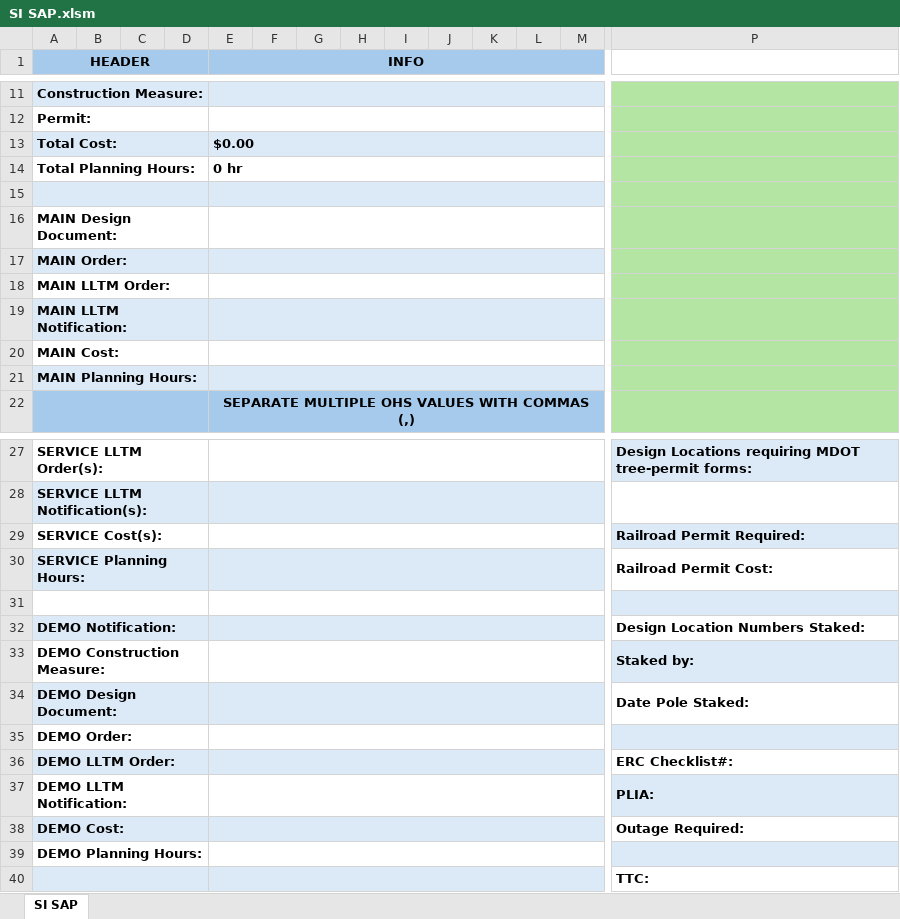
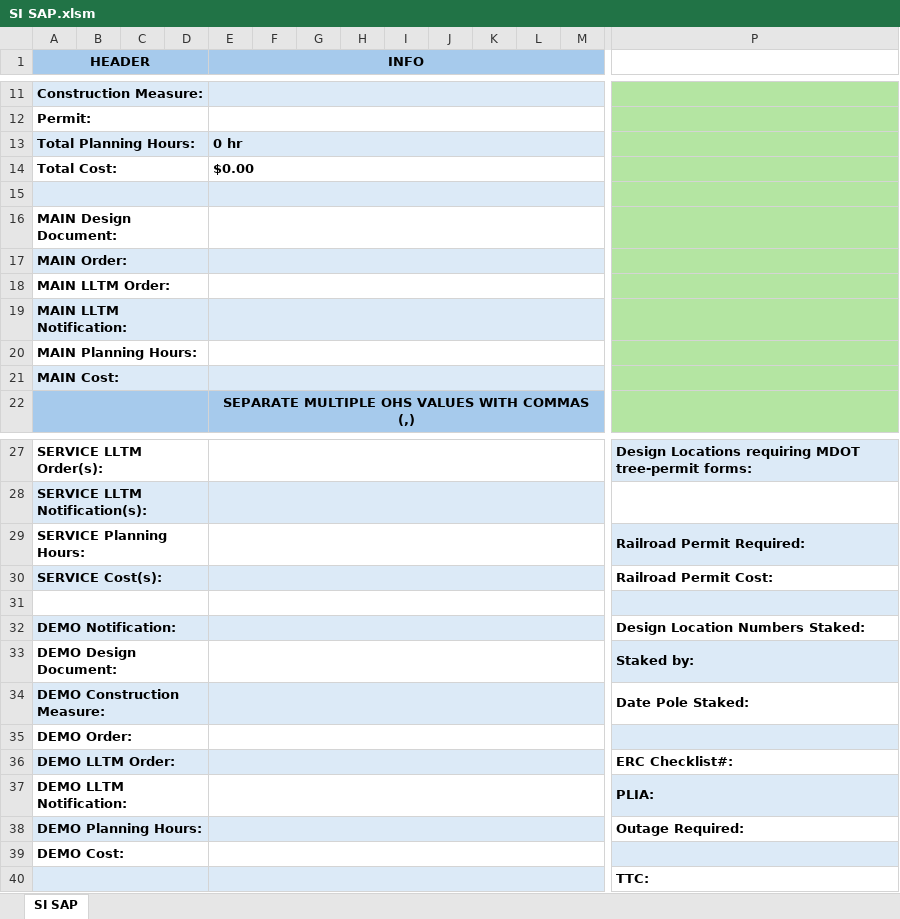
Before and after one commit to ababrahamtrc/Pole-Detail-Sheets, an Excel workbook: Sheets/SI SAP.xlsm, sheet SI SAP, drawn as a sheet; only a part is shown, gaps mark what is left out; values as stored, in another font and other column widths than the file's, no borders; charts and pictures and conditional formats not drawn; removed rows and columns are numbered as before the commit, all else as after; rows hold the shown columns only; the diff covers the shown part only; the diff names each change by its address in the sheet, - before the commit and + after, or states it on an @@ line.

Commit message:
Add files via upload

```diff
--- a/Sheets/SI SAP.xlsm (sheet SI SAP)
+++ b/Sheets/SI SAP.xlsm (sheet SI SAP)
@@ row 14 moved to row 13: Total Planning Hours: @@
-A14:M14 fill: #DCEAF7
+A14:M14 fill: none
@@ row 21 moved to row 20: MAIN Planning Hours: @@
-A21:M21 fill: none
+A21:M21 fill: #DCEAF7
-row 29: SERVICE Cost(s): |  |  |  |  |  |  |  |  |  |  |  |  | Railroad Permit Required:
-A29:M29 fill: #DCEAF7
+A29:M29 fill: none
-P29: Railroad Permit Cost:
+P29: Railroad Permit Required:
-P29 fill: none
+P29 fill: #DCEAF7
+row 30: SERVICE Cost(s): |  |  |  |  |  |  |  |  |  |  |  |  | Railroad Permit Cost:
-row 33: DEMO Construction Measure: |  |  |  |  |  |  |  |  |  |  |  |  | Staked by:
-A33:M33 fill: #DCEAF7
+A33:M33 fill: none
-P33: Date Pole Staked:
+P33: Staked by:
-P33 fill: none
+P33 fill: #DCEAF7
+row 34: DEMO Construction Measure: |  |  |  |  |  |  |  |  |  |  |  |  | Date Pole Staked:
-row 38: DEMO Cost: |  |  |  |  |  |  |  |  |  |  |  |  | Outage Required:
-A38:M38 fill: none
+A38:M38 fill: #DCEAF7
-P38: (empty)
+P38: Outage Required:
-P38 fill: #DCEAF7
+P38 fill: none
+row 39: DEMO Cost:
```
Also changed, not shown: cell formats elsewhere in this sheet, formulas that keep their value, charts or pictures.
